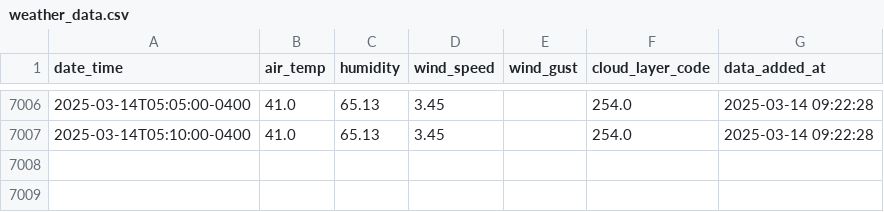
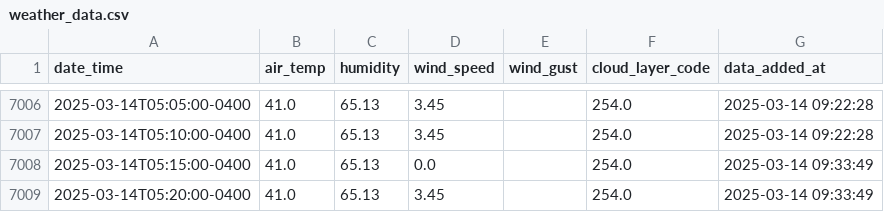
Before and after one commit to coopfos/KLGA, a CSV file: weather_data.csv, drawn as a sheet; only a part is shown, gaps mark what is left out.

Commit message:
Update weather data

```diff
--- a/weather_data.csv
+++ b/weather_data.csv
@@ -7007 +7007,3 @@ date_time,air_temp,humidity,wind_speed,wind_gust,cloud_layer_code,data_added_at
 2025-03-14T05:10:00-0400,41.0,65.13,3.45,,254.0,2025-03-14 09:22:28
+2025-03-14T05:15:00-0400,41.0,65.13,0.0,,254.0,2025-03-14 09:33:49
+2025-03-14T05:20:00-0400,41.0,65.13,3.45,,254.0,2025-03-14 09:33:49
```
